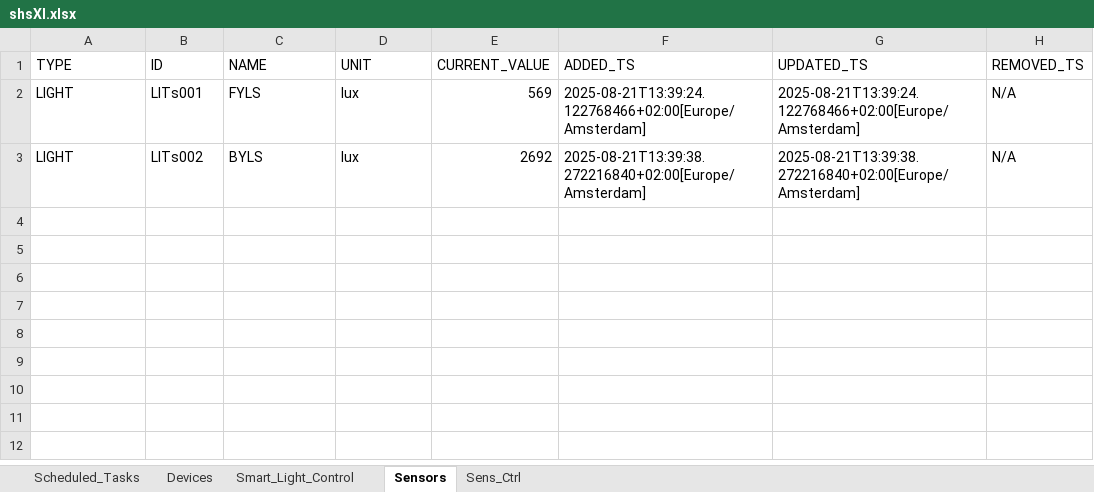
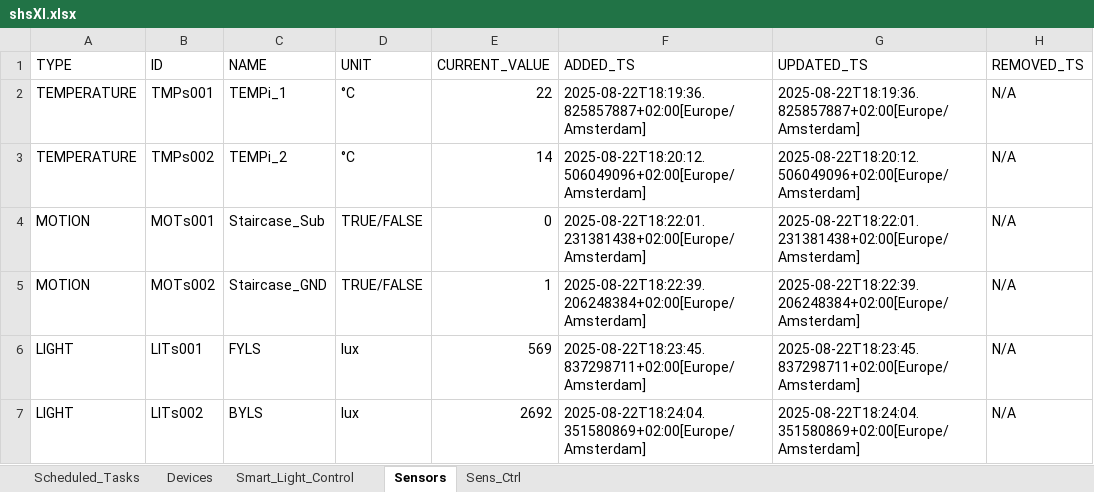
Before and after one commit to goldinShay/PhoenixSH, an Excel workbook: unit-sh/shsXl.xlsx, sheet Sensors, drawn as a sheet; values as stored, in another font and other column widths than the file's, no borders; addresses are those after the commit; the diff names each change by its address in the sheet, - before the commit and + after, or states it on an @@ line.

Commit message:
Added Temp and Motion sensors + improved buttonMapMatrix

```diff
--- a/unit-sh/shsXl.xlsx (sheet Sensors)
+++ b/unit-sh/shsXl.xlsx (sheet Sensors)
+row 2: TEMPERATURE | TMPs001 | TEMPi_1 | °C | 22 | 2025-08-22T18:19:36.825857887+02:00[Europe/Amsterdam] | 2025-08-22T18:19:36.825857887+02:00[Europe/Amsterdam] | N/A
+row 3: TEMPERATURE | TMPs002 | TEMPi_2 | °C | 14 | 2025-08-22T18:20:12.506049096+02:00[Europe/Amsterdam] | 2025-08-22T18:20:12.506049096+02:00[Europe/Amsterdam] | N/A
+row 4: MOTION | MOTs001 | Staircase_Sub | TRUE/FALSE | 0 | 2025-08-22T18:22:01.231381438+02:00[Europe/Amsterdam] | 2025-08-22T18:22:01.231381438+02:00[Europe/Amsterdam] | N/A
+row 5: MOTION | MOTs002 | Staircase_GND | TRUE/FALSE | 1 | 2025-08-22T18:22:39.206248384+02:00[Europe/Amsterdam] | 2025-08-22T18:22:39.206248384+02:00[Europe/Amsterdam] | N/A
-F6 (ADDED_TS): 2025-08-21T13:39:24.122768466+02:00[Europe/Amsterdam]
+F6 (ADDED_TS): 2025-08-22T18:23:45.837298711+02:00[Europe/Amsterdam]
-G6 (UPDATED_TS): 2025-08-21T13:39:24.122768466+02:00[Europe/Amsterdam]
+G6 (UPDATED_TS): 2025-08-22T18:23:45.837298711+02:00[Europe/Amsterdam]
-F7 (ADDED_TS): 2025-08-21T13:39:38.272216840+02:00[Europe/Amsterdam]
+F7 (ADDED_TS): 2025-08-22T18:24:04.351580869+02:00[Europe/Amsterdam]
-G7 (UPDATED_TS): 2025-08-21T13:39:38.272216840+02:00[Europe/Amsterdam]
+G7 (UPDATED_TS): 2025-08-22T18:24:04.351580869+02:00[Europe/Amsterdam]
```
Also changed, not shown: sheet Devices, sheet Sens_Ctrl, 43 other files.
